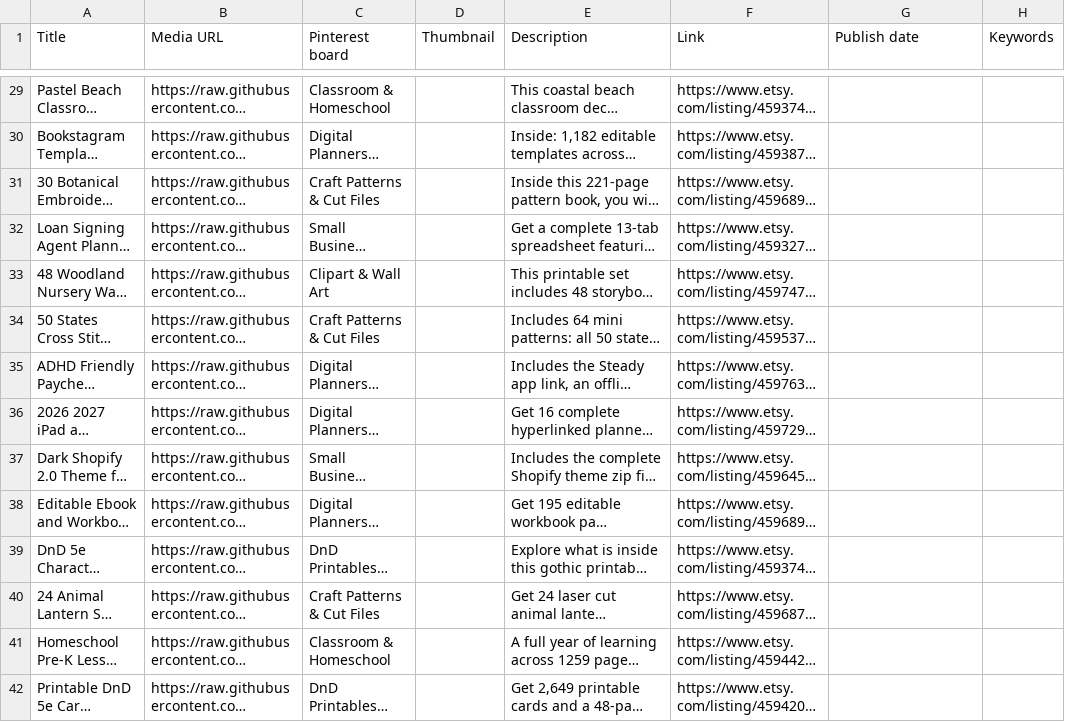
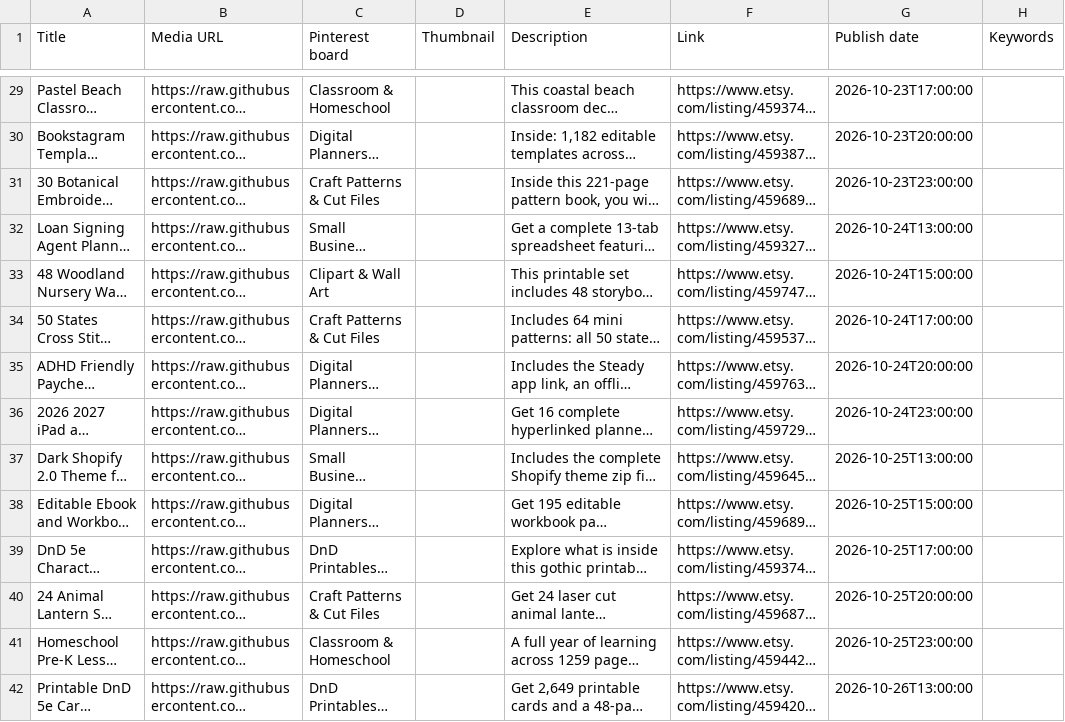
Before and after one commit to King2B/threadinbetween-pins, a CSV file: pins.csv, drawn as a sheet; only a part is shown, gaps mark what is left out; long unchanged cells end in …; the diff covers the shown part only; the diff names each change by its address in the sheet, - before the commit and + after, or states it on an @@ line.

```diff
--- a/pins.csv
+++ b/pins.csv
-G29 (Publish date): (empty)
+G29 (Publish date): 2026-10-23T17:00:00
-G30 (Publish date): (empty)
+G30 (Publish date): 2026-10-23T20:00:00
-G31 (Publish date): (empty)
+G31 (Publish date): 2026-10-23T23:00:00
-G32 (Publish date): (empty)
+G32 (Publish date): 2026-10-24T13:00:00
-G33 (Publish date): (empty)
+G33 (Publish date): 2026-10-24T15:00:00
-G34 (Publish date): (empty)
+G34 (Publish date): 2026-10-24T17:00:00
-G35 (Publish date): (empty)
+G35 (Publish date): 2026-10-24T20:00:00
-G36 (Publish date): (empty)
+G36 (Publish date): 2026-10-24T23:00:00
-G37 (Publish date): (empty)
+G37 (Publish date): 2026-10-25T13:00:00
-G38 (Publish date): (empty)
+G38 (Publish date): 2026-10-25T15:00:00
-G39 (Publish date): (empty)
+G39 (Publish date): 2026-10-25T17:00:00
-G40 (Publish date): (empty)
+G40 (Publish date): 2026-10-25T20:00:00
-G41 (Publish date): (empty)
+G41 (Publish date): 2026-10-25T23:00:00
-G42 (Publish date): (empty)
+G42 (Publish date): 2026-10-26T13:00:00
```
Also changed, not shown: 52 edited cells elsewhere in this file.
